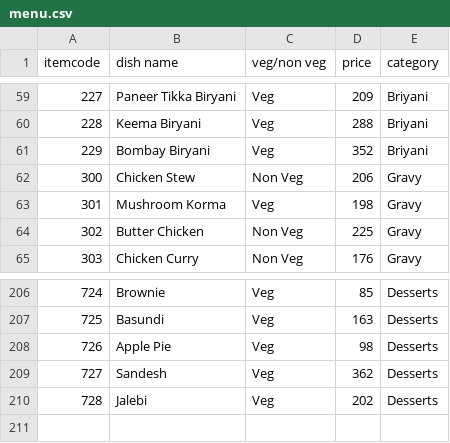
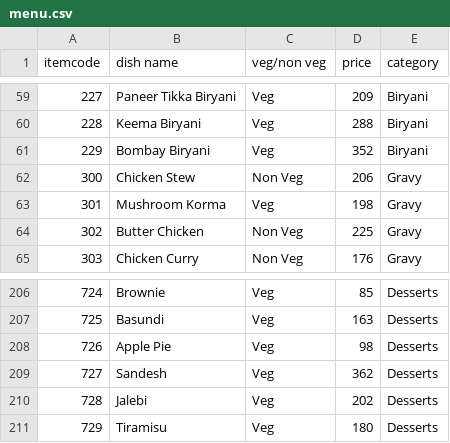
Before and after one commit to Ashwath-R-27/Python-Project, a CSV file: PROJECTS/menu.csv, drawn as a sheet; only a part is shown, gaps mark what is left out; the diff covers the shown part only.

```diff
--- a/PROJECTS/menu.csv
+++ b/PROJECTS/menu.csv
@@ -59,4 +59,4 @@ itemcode,dish name,veg/non veg,price,category
-227,Paneer Tikka Biryani,Veg,209,Briyani
-228,Keema Biryani,Veg,288,Briyani
-229,Bombay Biryani,Veg,352,Briyani
+227,Paneer Tikka Biryani,Veg,209,Biryani
+228,Keema Biryani,Veg,288,Biryani
+229,Bombay Biryani,Veg,352,Biryani
 300,Chicken Stew,Non Veg,206,Gravy
@@ -210 +210,2 @@ itemcode,dish name,veg/non veg,price,category
 728,Jalebi,Veg,202,Desserts
+729,Tiramisu,Veg,180,Desserts
```
Also changed, not shown: 27 edited cells elsewhere in this file, 6 other files.
